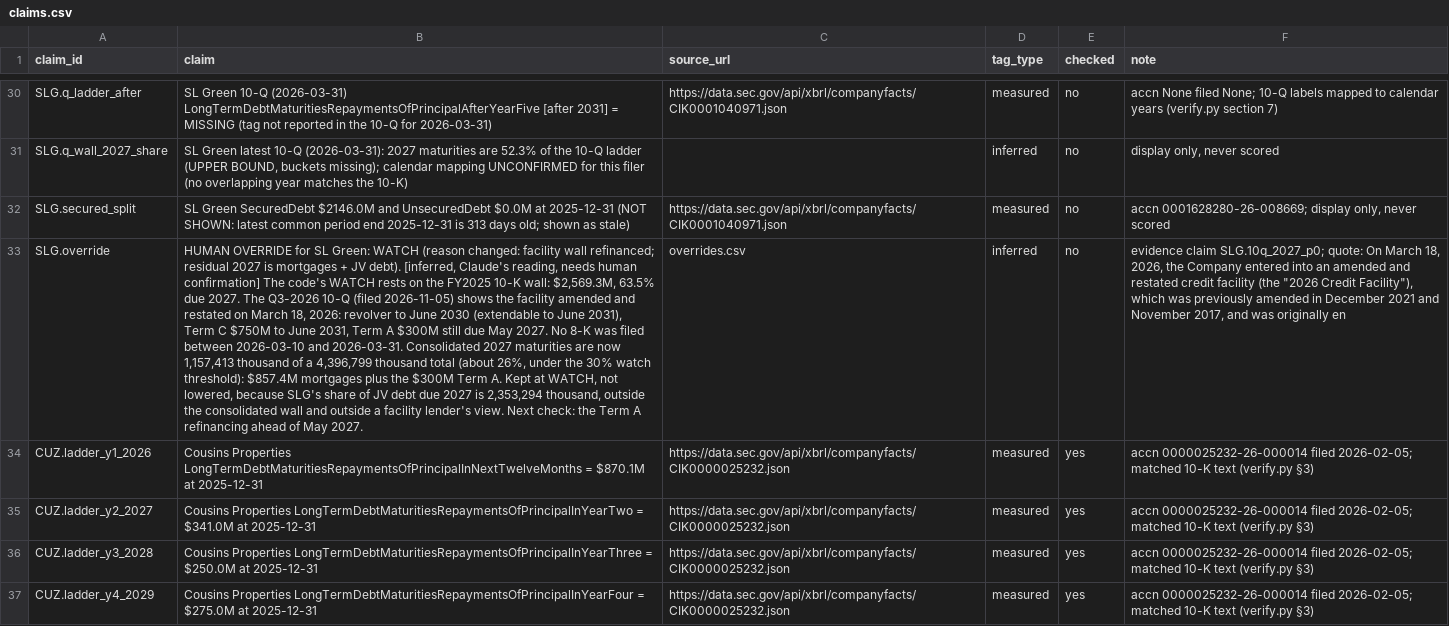
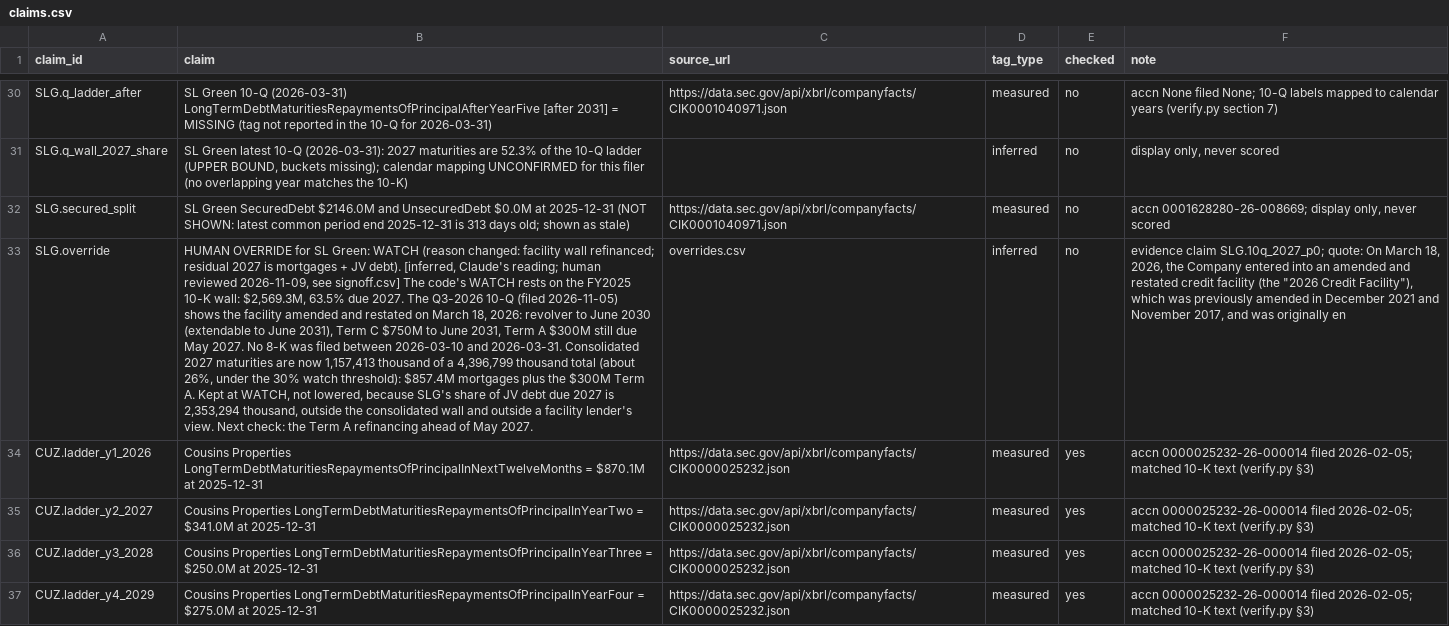
Before and after one commit to ahdithanu/reit-screen, a CSV file: claims.csv, drawn as a sheet; only a part is shown, gaps mark what is left out; the diff covers the shown part only; the diff names each change by its address in the sheet, - before the commit and + after, or states it on an @@ line.

```diff
--- a/claims.csv
+++ b/claims.csv
-B33 (claim): …[inferred, Claude's reading, needs human confirmation] The code's…
+B33 (claim): …[inferred, Claude's reading; human reviewed 2026-11-09, see signoff.csv] The code's…
```
Also changed, not shown: 1 edited cell elsewhere in this file, data/processed/metrics.csv, overrides.csv, 8 other files.
